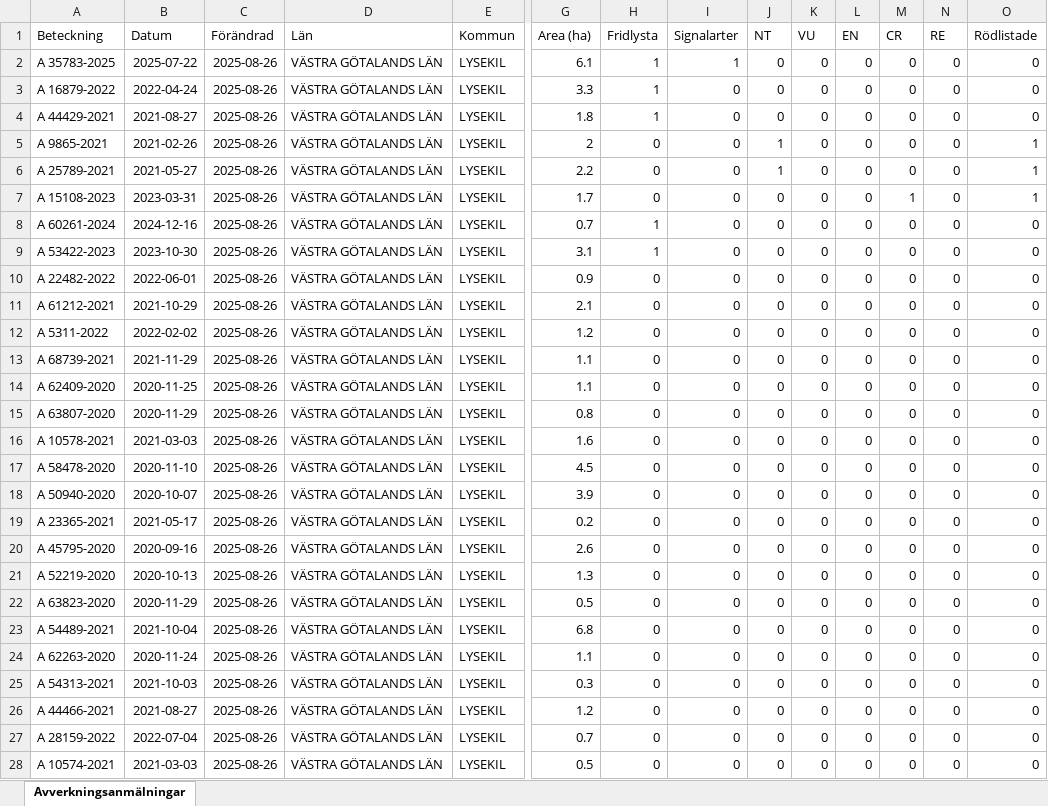
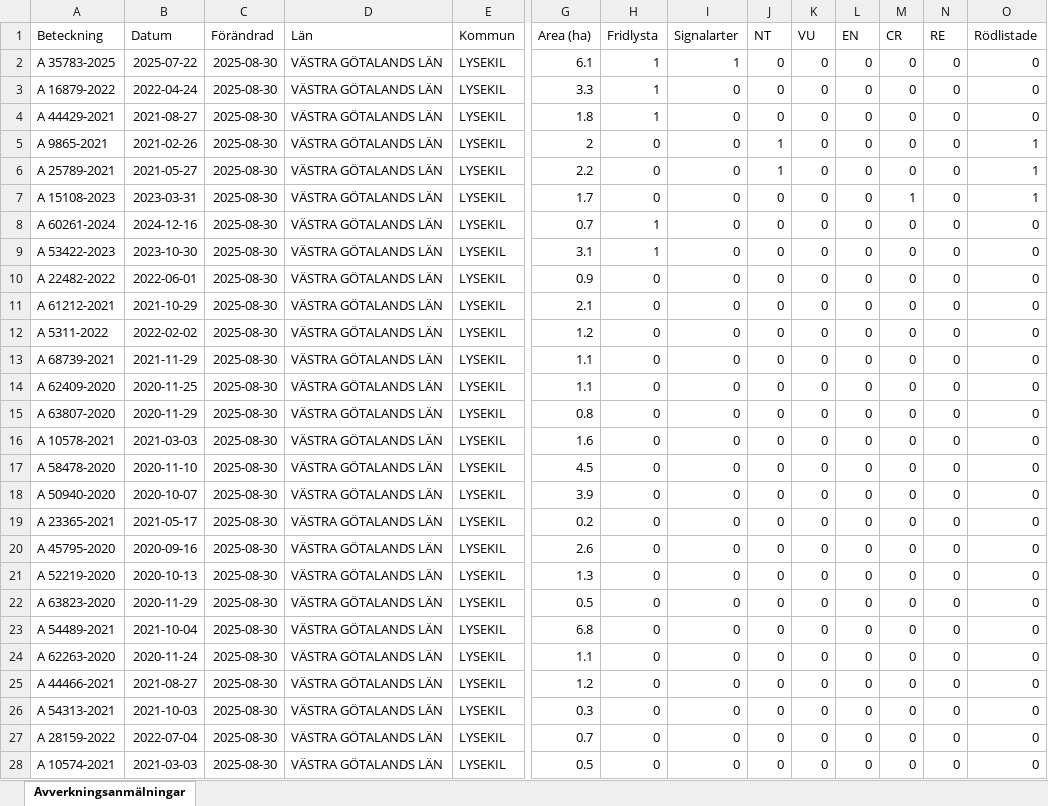
Before and after one commit to klasma/Logging_1484, an Excel workbook: Översikt LYSEKIL.xlsx, sheet Avverkningsanmälningar, drawn as a sheet; only a part is shown, gaps mark what is left out; values as stored, in another font and other column widths than the file's, no borders; removed rows and columns are numbered as before the commit, all else as after; rows hold the shown columns only; the diff covers the shown part only; the diff names each change by its address in the sheet, - before the commit and + after, or states it on an @@ line.

```diff
--- a/Översikt LYSEKIL.xlsx (sheet Avverkningsanmälningar)
+++ b/Översikt LYSEKIL.xlsx (sheet Avverkningsanmälningar)
-C2:C24 (Förändrad): 2025-08-26
+C2:C24 (Förändrad): 2025-08-30
-row 25: A 54313-2021 | 2021-10-03 | 2025-08-26 | VÄSTRA GÖTALANDS LÄN | LYSEKIL | 0.3 | 0 | 0 | 0 | 0 | 0 | 0 | 0 | 0
-C25 (Förändrad): 2025-08-26
+C25 (Förändrad): 2025-08-30
+row 26: A 54313-2021 | 2021-10-03 | 2025-08-30 | VÄSTRA GÖTALANDS LÄN | LYSEKIL | 0.3 | 0 | 0 | 0 | 0 | 0 | 0 | 0 | 0
-C27:C28 (Förändrad): 2025-08-26
+C27:C28 (Förändrad): 2025-08-30
```
Also changed, not shown: 18 added rows, 16 removed rows and 62 edited cells elsewhere in this sheet, artfynd/A 15108-2023 artfynd.xlsx, artfynd/A 16879-2022 artfynd.xlsx, 40 other files.
